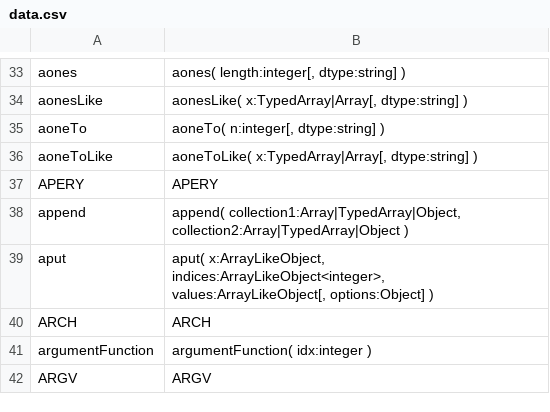
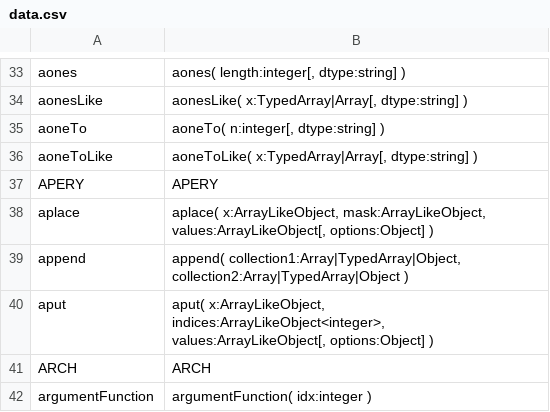
Before and after one commit to stdlib-js/repl, a CSV file: typed-signature/data/data.csv, drawn as a sheet; only a part is shown, gaps mark what is left out; the shorter side is filled out with more unchanged rows.

```diff
--- a/typed-signature/data/data.csv
+++ b/typed-signature/data/data.csv
@@ -37,2 +37,3 @@ aoneToLike,"aoneToLike( x:TypedArray|Array[, dtype:string] )"
 APERY,"APERY"
+aplace,"aplace( x:ArrayLikeObject, mask:ArrayLikeObject, values:ArrayLikeObject[, options:Object] )"
 append,"append( collection1:Array|TypedArray|Object, collection2:Array|TypedArray|Object )"
```
Also changed, not shown: info/data/data.csv, signature/data/data.csv, 6 other files.
